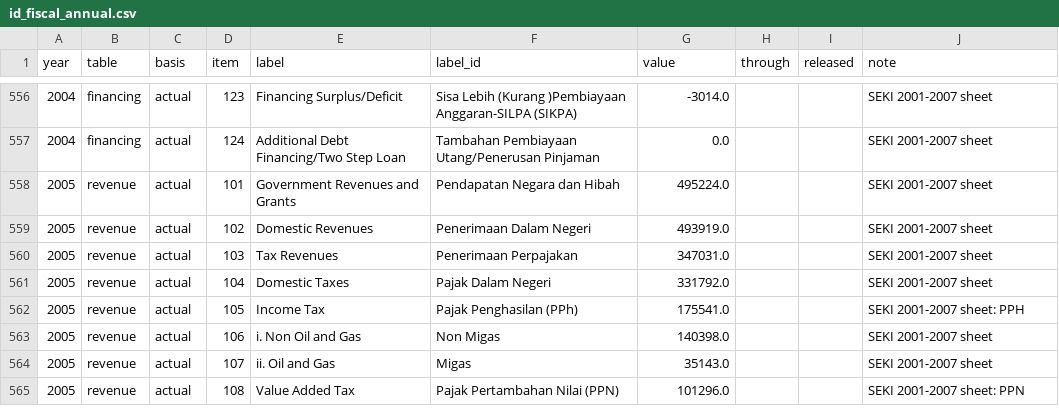
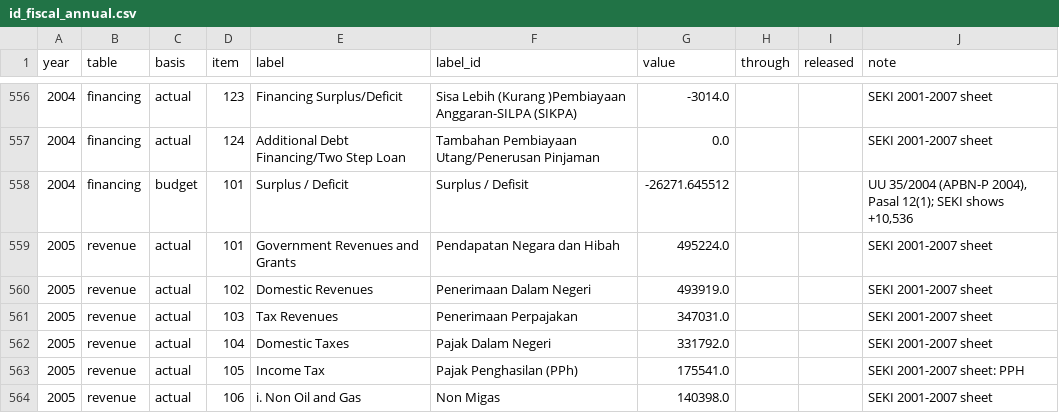
Before and after one commit to AsiaDecoded/Asia-vitals, a CSV file: data/id/fiscal/id_fiscal_annual.csv, drawn as a sheet; only a part is shown, gaps mark what is left out; the shorter side is filled out with more unchanged rows.

```diff
--- a/data/id/fiscal/id_fiscal_annual.csv
+++ b/data/id/fiscal/id_fiscal_annual.csv
@@ -557,2 +557,3 @@ year,table,basis,item,label,label_id,value,through,released,note
 2004,financing,actual,124,Additional Debt Financing/Two Step Loan,Tambahan Pembiayaan Utang/Penerusan Pinjaman,0.0,,,SEKI 2001-2007 sheet
+2004,financing,budget,101,Surplus / Deficit,Surplus / Defisit,-26271.645512,,,"UU 35/2004 (APBN-P 2004), Pasal 12(1); SEKI shows +10,536"
 2005,revenue,actual,101,Government Revenues and Grants,Pendapatan Negara dan Hibah,495224.0,,,SEKI 2001-2007 sheet
```
Also changed, not shown: 4 other files.
